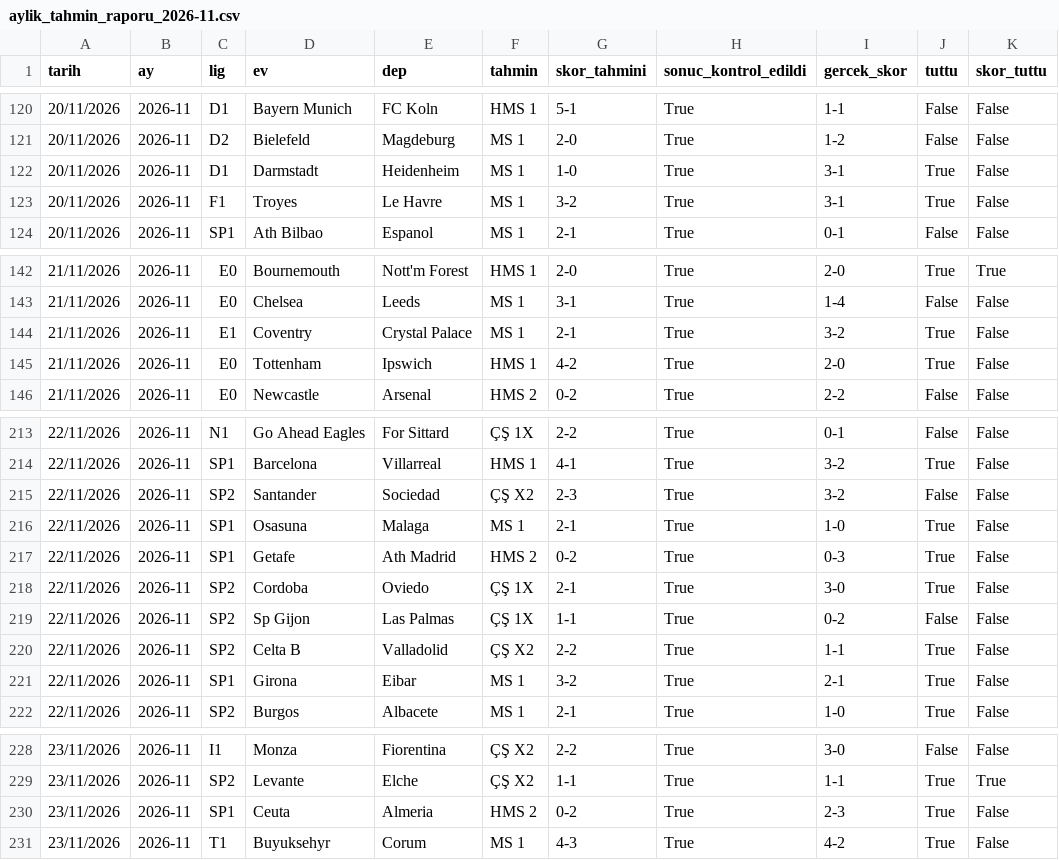
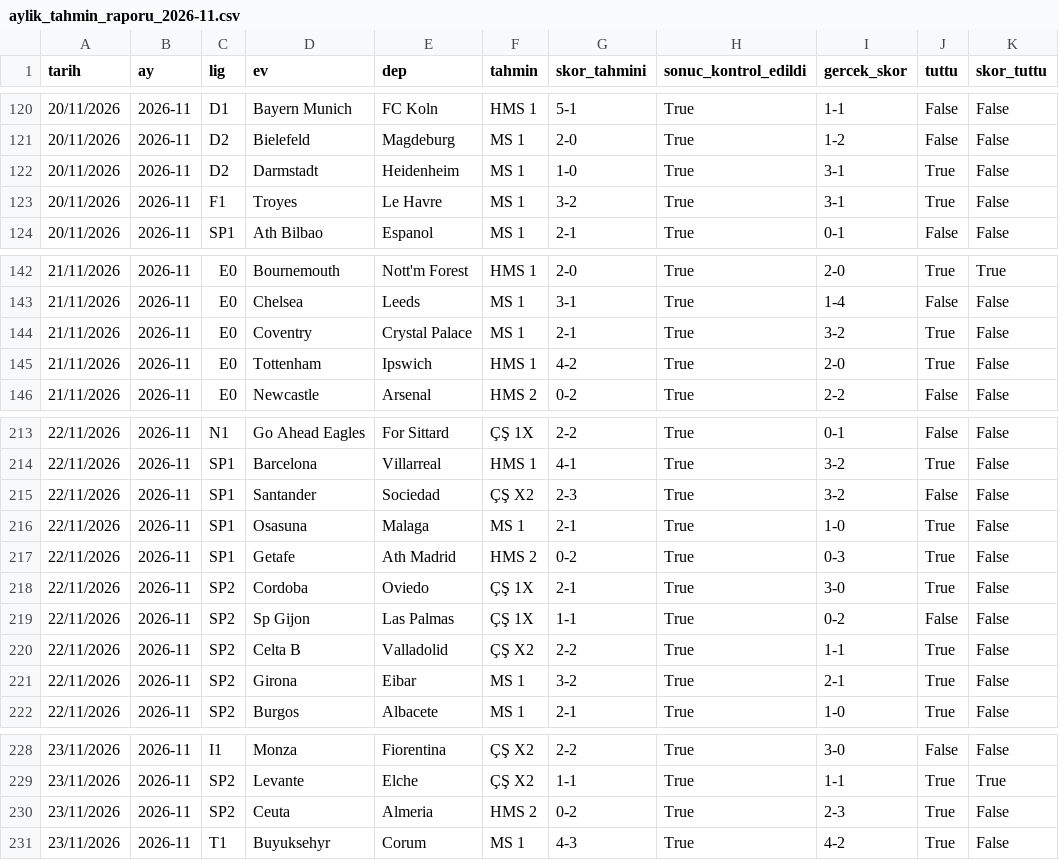
Before and after one commit to oguzcandnmz90/FutbolTahminBotu, a CSV file: aylik_tahmin_raporu_2026-11.csv, drawn as a sheet; only a part is shown, gaps mark what is left out; the diff covers the shown part only.

```diff
--- a/aylik_tahmin_raporu_2026-11.csv
+++ b/aylik_tahmin_raporu_2026-11.csv
@@ -121,3 +121,3 @@
 20/11/2026;2026-11;D2;Bielefeld;Magdeburg;MS 1;2-0;True;1-2;False;False
-20/11/2026;2026-11;D1;Darmstadt;Heidenheim;MS 1;1-0;True;3-1;True;False
+20/11/2026;2026-11;D2;Darmstadt;Heidenheim;MS 1;1-0;True;3-1;True;False
 20/11/2026;2026-11;F1;Troyes;Le Havre;MS 1;3-2;True;3-1;True;False
@@ -143,3 +143,3 @@
 21/11/2026;2026-11;E0;Chelsea;Leeds;MS 1;3-1;True;1-4;False;False
-21/11/2026;2026-11;E1;Coventry;Crystal Palace;MS 1;2-1;True;3-2;True;False
+21/11/2026;2026-11;E0;Coventry;Crystal Palace;MS 1;2-1;True;3-2;True;False
 21/11/2026;2026-11;E0;Tottenham;Ipswich;HMS 1;4-2;True;2-0;True;False
@@ -214,3 +214,3 @@
 22/11/2026;2026-11;SP1;Barcelona;Villarreal;HMS 1;4-1;True;3-2;True;False
-22/11/2026;2026-11;SP2;Santander;Sociedad;ÇŞ X2;2-3;True;3-2;False;False
+22/11/2026;2026-11;SP1;Santander;Sociedad;ÇŞ X2;2-3;True;3-2;False;False
 22/11/2026;2026-11;SP1;Osasuna;Malaga;MS 1;2-1;True;1-0;True;False
@@ -220,3 +220,3 @@
 22/11/2026;2026-11;SP2;Celta B;Valladolid;ÇŞ X2;2-2;True;1-1;True;False
-22/11/2026;2026-11;SP1;Girona;Eibar;MS 1;3-2;True;2-1;True;False
+22/11/2026;2026-11;SP2;Girona;Eibar;MS 1;3-2;True;2-1;True;False
 22/11/2026;2026-11;SP2;Burgos;Albacete;MS 1;2-1;True;1-0;True;False
@@ -229,3 +229,3 @@
 23/11/2026;2026-11;SP2;Levante;Elche;ÇŞ X2;1-1;True;1-1;True;True
-23/11/2026;2026-11;SP1;Ceuta;Almeria;HMS 2;0-2;True;2-3;True;False
+23/11/2026;2026-11;SP2;Ceuta;Almeria;HMS 2;0-2;True;2-3;True;False
 23/11/2026;2026-11;T1;Buyuksehyr;Corum;MS 1;4-3;True;4-2;True;False
```
Also changed, not shown: 9 edited cells elsewhere in this file, 1 other file.
